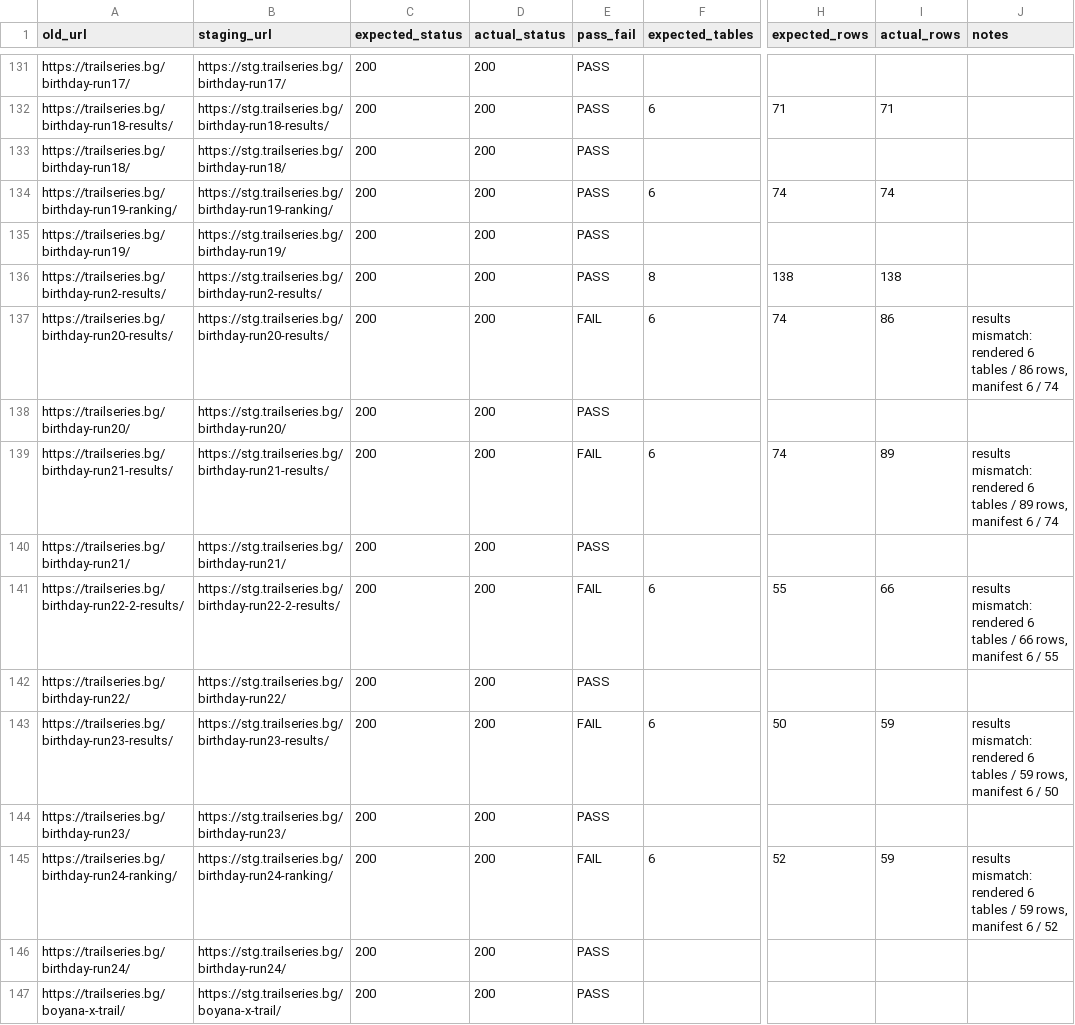
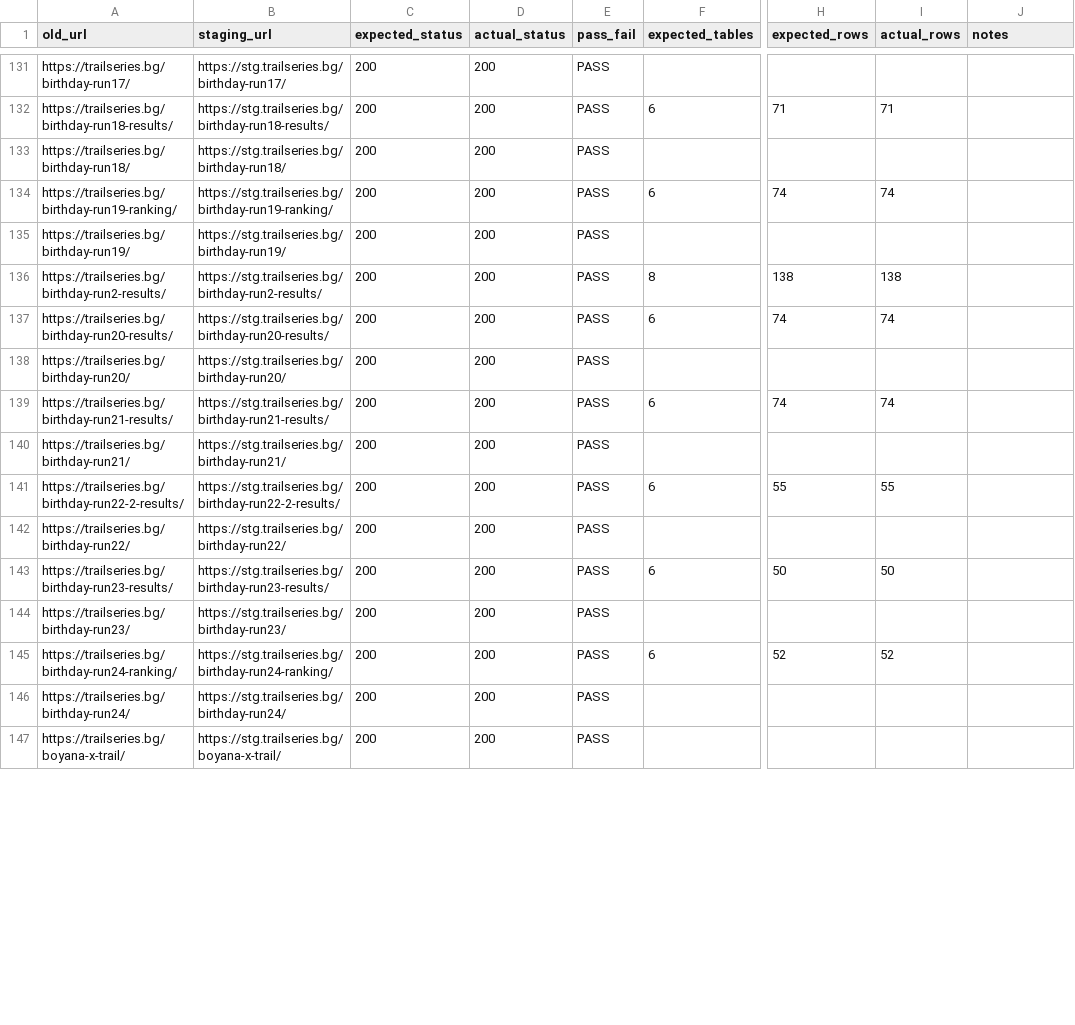
Before and after one commit to clubtriteam-commits/trailseries-theme, a CSV file: migration/crawl-diff-strict-report.csv, drawn as a sheet; only a part is shown, gaps mark what is left out; the diff covers the shown part only; the diff names each change by its address in the sheet, - before the commit and + after, or states it on an @@ line.

```diff
--- a/migration/crawl-diff-strict-report.csv
+++ b/migration/crawl-diff-strict-report.csv
-E137 (pass_fail): FAIL
+E137 (pass_fail): PASS
-I137 (actual_rows): 86
+I137 (actual_rows): 74
-J137 (notes): results mismatch: rendered 6 tables / 86 rows, manifest 6 / 74
+J137 (notes): (empty)
-E139 (pass_fail): FAIL
+E139 (pass_fail): PASS
-I139 (actual_rows): 89
+I139 (actual_rows): 74
-J139 (notes): results mismatch: rendered 6 tables / 89 rows, manifest 6 / 74
+J139 (notes): (empty)
-E141 (pass_fail): FAIL
+E141 (pass_fail): PASS
-I141 (actual_rows): 66
+I141 (actual_rows): 55
-J141 (notes): results mismatch: rendered 6 tables / 66 rows, manifest 6 / 55
+J141 (notes): (empty)
-E143 (pass_fail): FAIL
+E143 (pass_fail): PASS
-I143 (actual_rows): 59
+I143 (actual_rows): 50
-J143 (notes): results mismatch: rendered 6 tables / 59 rows, manifest 6 / 50
+J143 (notes): (empty)
-E145 (pass_fail): FAIL
+E145 (pass_fail): PASS
-I145 (actual_rows): 59
+I145 (actual_rows): 52
-J145 (notes): results mismatch: rendered 6 tables / 59 rows, manifest 6 / 52
+J145 (notes): (empty)
```
Also changed, not shown: 158 edited cells elsewhere in this file, 1 other file.
